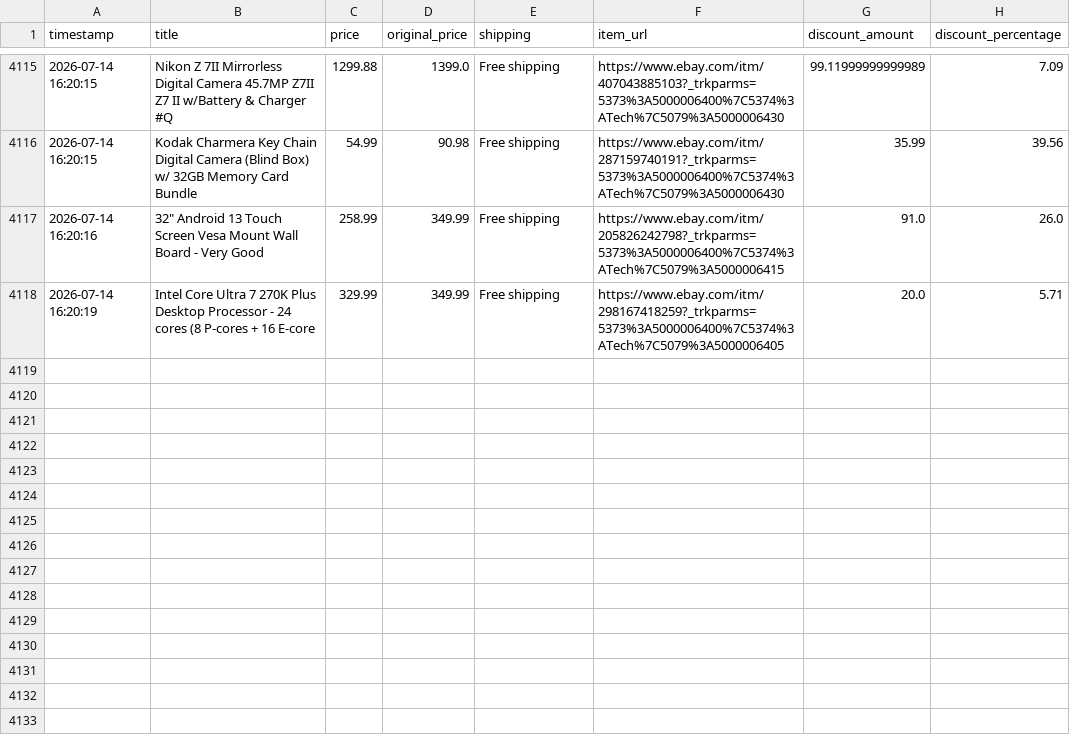
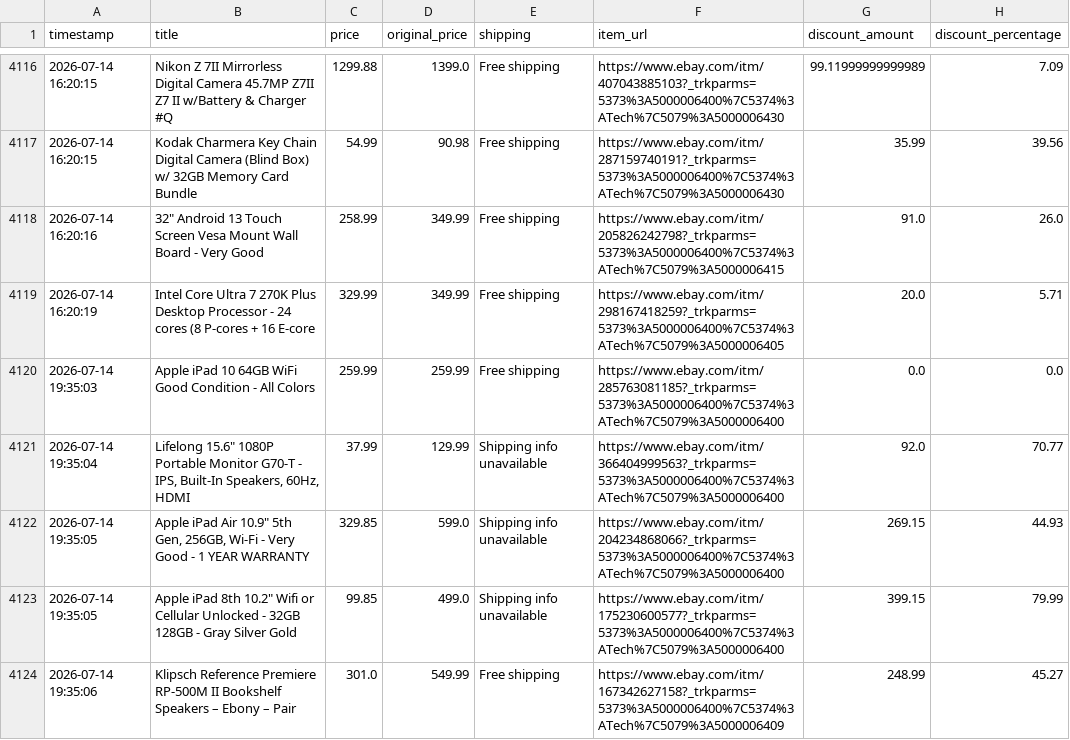
Before and after one commit to rawanb8/ebay_scraper, a CSV file: cleaned_ebay_deals.csv, drawn as a sheet; only a part is shown, gaps mark what is left out; the diff covers the shown part only; the diff names each change by its address in the sheet, - before the commit and + after, or states it on an @@ line.

```diff
--- a/cleaned_ebay_deals.csv
+++ b/cleaned_ebay_deals.csv
+row 4120: 2026-07-14 19:35:03 | Apple iPad 10 64GB WiFi Good Condition - All Colors | 259.99 | 259.99 | Free shipping | https://www.ebay.com/itm/285763081185?_trkparms=5373%3A5000006400%7C5374%3ATech%7C5079%3A5000006400 | 0.0 | 0.0
+row 4121: 2026-07-14 19:35:04 | Lifelong 15.6" 1080P Portable Monitor G70-T - IPS, Built-In Speakers, 60Hz, HDMI | 37.99 | 129.99 | Shipping info unavailable | https://www.ebay.com/itm/366404999563?_trkparms=5373%3A5000006400%7C5374%3ATech%7C5079%3A5000006400 | 92.0 | 70.77
+row 4122: 2026-07-14 19:35:05 | Apple iPad Air 10.9" 5th Gen, 256GB, Wi-Fi - Very Good - 1 YEAR WARRANTY | 329.85 | 599.0 | Shipping info unavailable | https://www.ebay.com/itm/204234868066?_trkparms=5373%3A5000006400%7C5374%3ATech%7C5079%3A5000006400 | 269.15 | 44.93
+row 4123: 2026-07-14 19:35:05 | Apple iPad 8th 10.2" Wifi or Cellular Unlocked - 32GB 128GB - Gray Silver Gold | 99.85 | 499.0 | Shipping info unavailable | https://www.ebay.com/itm/175230600577?_trkparms=5373%3A5000006400%7C5374%3ATech%7C5079%3A5000006400 | 399.15 | 79.99
+row 4124: 2026-07-14 19:35:06 | Klipsch Reference Premiere RP-500M II Bookshelf Speakers – Ebony – Pair | 301.0 | 549.99 | Free shipping | https://www.ebay.com/itm/167342627158?_trkparms=5373%3A5000006400%7C5374%3ATech%7C5079%3A5000006409 | 248.99 | 45.27
```
Also changed, not shown: 6 added rows elsewhere in this file.
